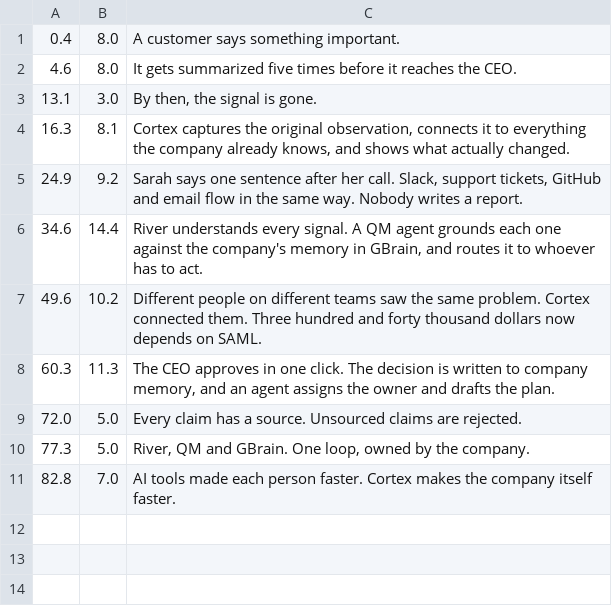
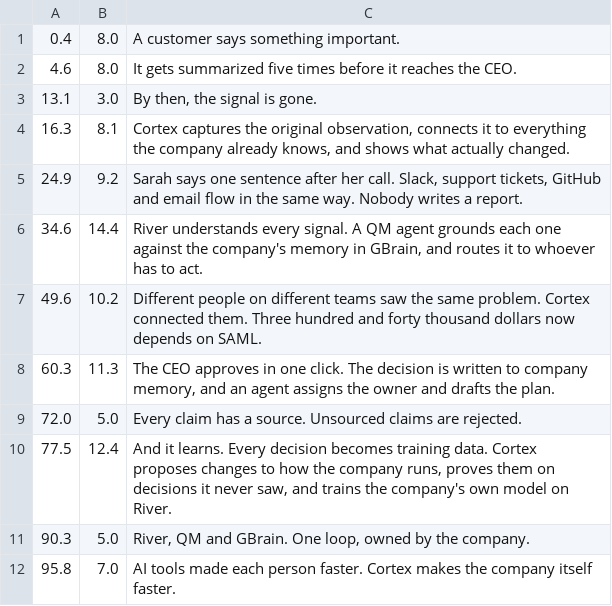
Before and after one commit to jiangyurong609/companyos-cortex, a TSV file: launch-video/vo.tsv, drawn as a sheet.

```diff
--- a/launch-video/vo.tsv
+++ b/launch-video/vo.tsv
@@ -9,3 +9,4 @@
 72.0	5.0	Every claim has a source. Unsourced claims are rejected.
-77.3	5.0	River, QM and GBrain. One loop, owned by the company.
-82.8	7.0	AI tools made each person faster. Cortex makes the company itself faster.
+77.5	12.4	And it learns. Every decision becomes training data. Cortex proposes changes to how the company runs, proves them on decisions it never saw, and trains the company's own model on River.
+90.3	5.0	River, QM and GBrain. One loop, owned by the company.
+95.8	7.0	AI tools made each person faster. Cortex makes the company itself faster.
```
Also changed, not shown: 8 other files.
